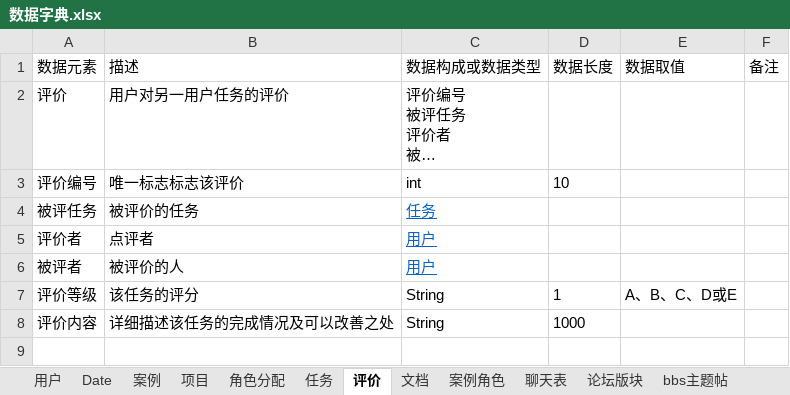
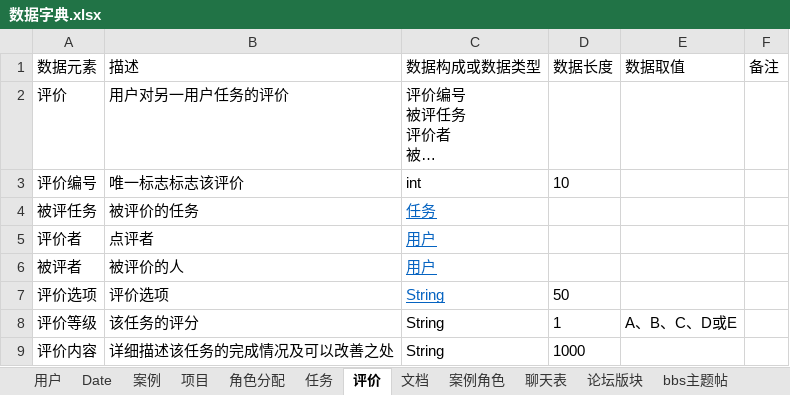
Before and after one commit to cchello/PRD2018-G01, an Excel workbook: ER图+数据字典/数据字典.xlsx, sheet 评价, drawn as a sheet; long unchanged cells end in …; values as stored, in another font and other column widths than the file's, no borders; the diff names each change by its address in the sheet, - before the commit and + after, or states it on an @@ line.

```diff
--- a/ER图+数据字典/数据字典.xlsx (sheet 评价)
+++ b/ER图+数据字典/数据字典.xlsx (sheet 评价)
+row 7: 评价选项 | 评价选项 | String | 50
```
Also changed, not shown: sheet bbs主题帖, sheet bbs回复贴, sheet 用户, other sheet tabs.
